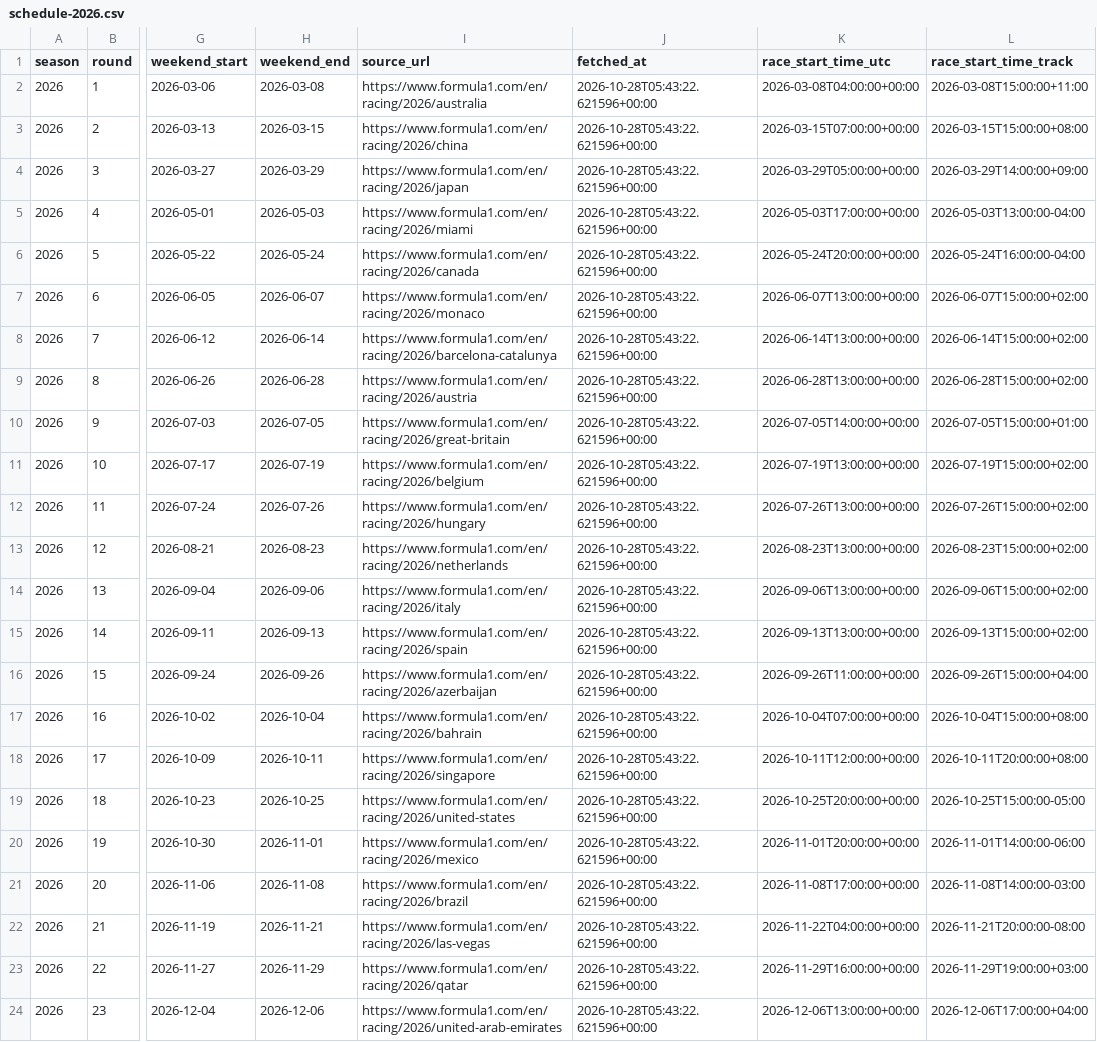
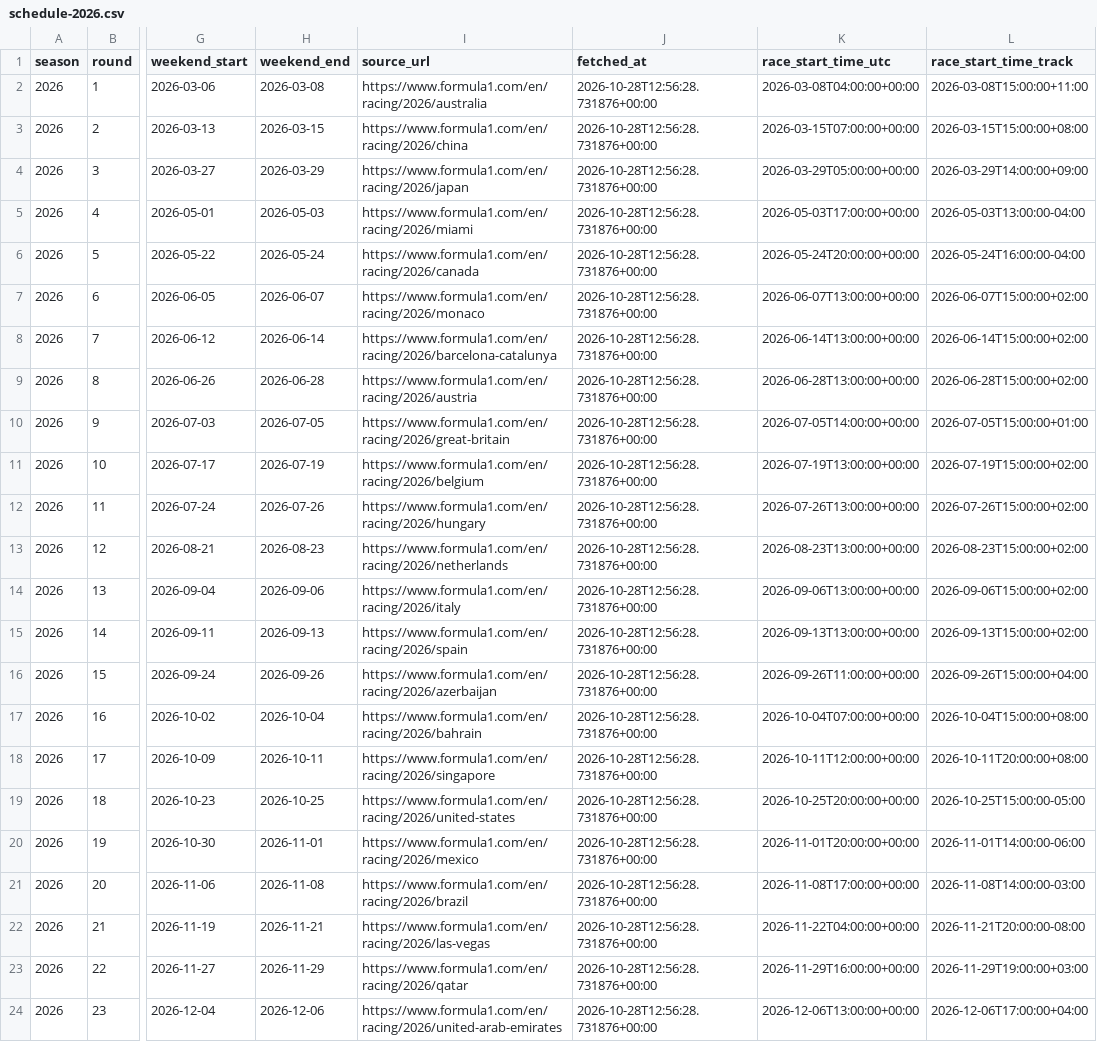
Before and after one commit to maneeshbichala2027-blip/f1-Schedule-API, a CSV file: f1-schedule-starter/data/schedule-2026.csv, drawn as a sheet; only a part is shown, gaps mark what is left out; the diff names each change by its address in the sheet, - before the commit and + after, or states it on an @@ line.

```diff
--- a/f1-schedule-starter/data/schedule-2026.csv
+++ b/f1-schedule-starter/data/schedule-2026.csv
-J2:J24 (fetched_at): 2026-10-28T05:43:22.621596+00:00
+J2:J24 (fetched_at): 2026-10-28T12:56:28.731876+00:00
```
Also changed, not shown: f1-schedule-starter/data/sessions-2026.csv, 1 other file.
